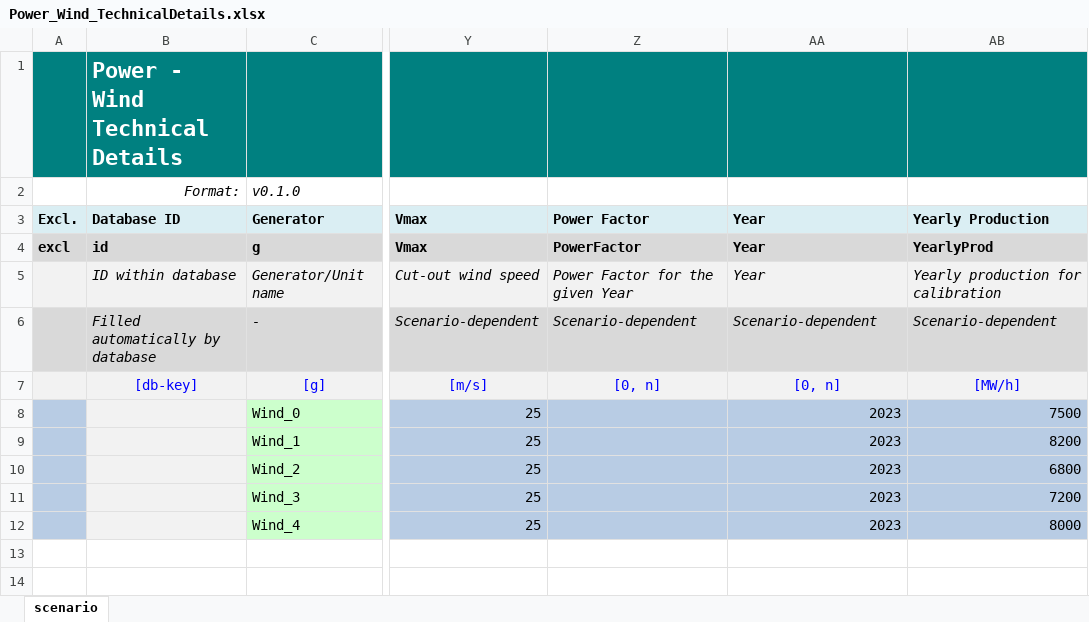
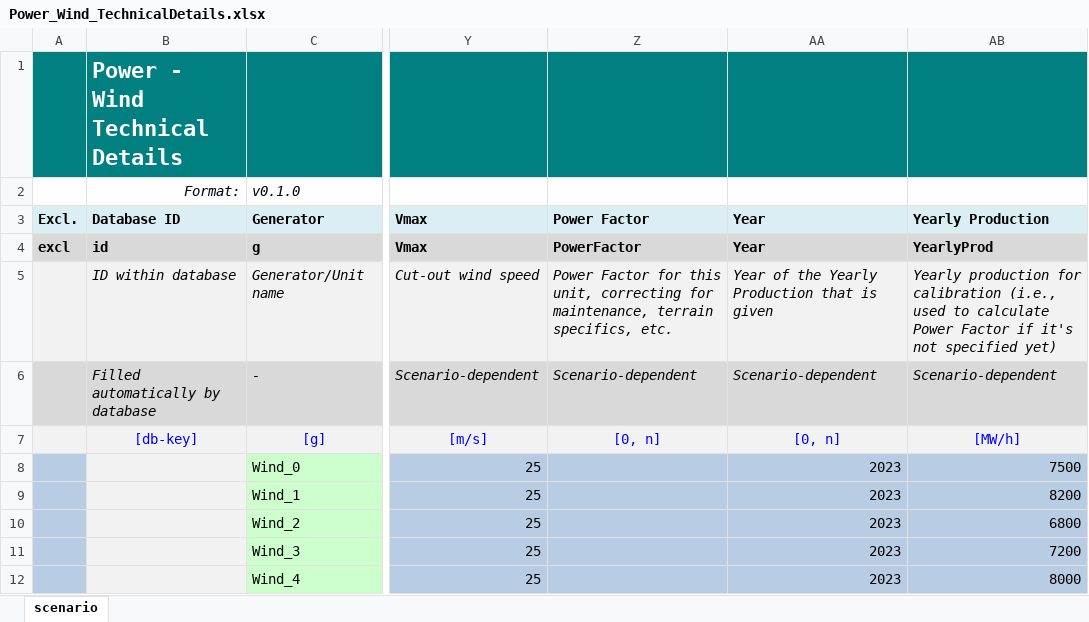
Before and after one commit to IEE-TUGraz/InOutModule, an Excel workbook: data/example/Power_Wind_TechnicalDetails.xlsx, sheet scenario, drawn as a sheet; only a part is shown, gaps mark what is left out; values as stored, in another font and other column widths than the file's, no borders; the diff names each change by its address in the sheet, - before the commit and + after, or states it on an @@ line.

Commit message:
Upload formatted Wind Technical Details file

```diff
--- a/data/example/Power_Wind_TechnicalDetails.xlsx (sheet scenario)
+++ b/data/example/Power_Wind_TechnicalDetails.xlsx (sheet scenario)
-Z5: …Factor for the given Year
+Z5: …Factor for this unit, correcting for maintenance, terrain specifics, etc.
-AA5: Year
+AA5: Year of the Yearly Production that is given
-AB5: …for calibration
+AB5: …for calibration (i.e., used to calculate Power Factor if it's not specified yet)
```
